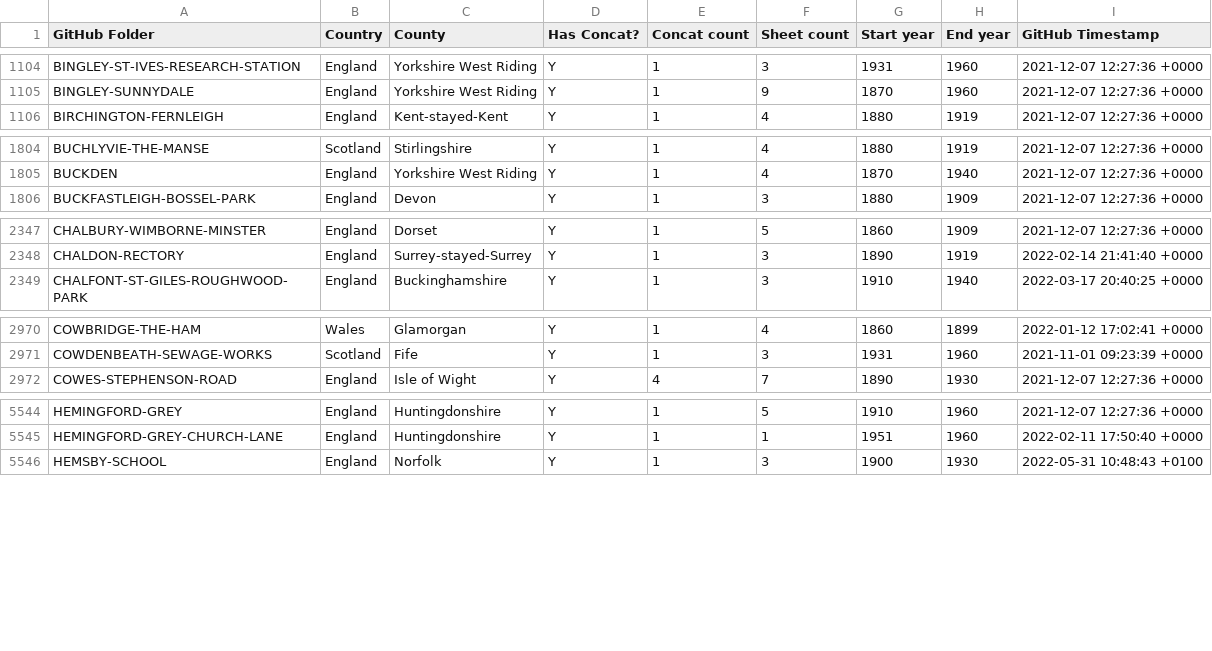
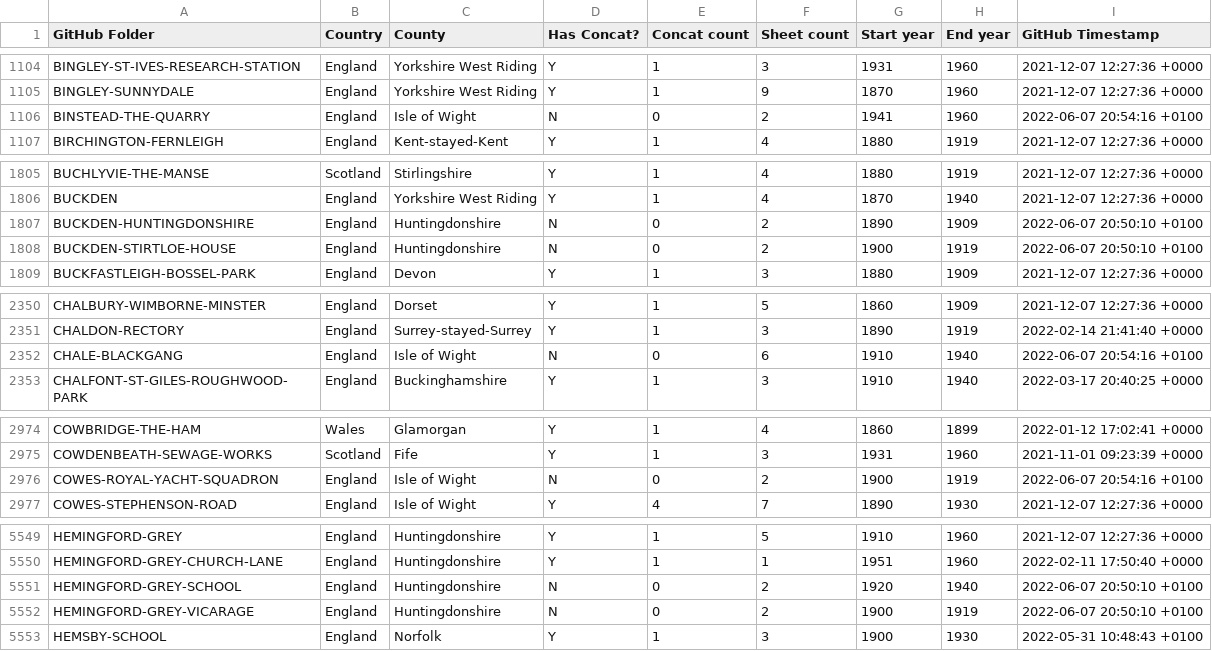
Before and after one commit to rjmeats/BritishRainfall, a CSV file: Locations/Rainfall-Rescue-Concatenation-Summary.csv, drawn as a sheet; only a part is shown, gaps mark what is left out; the diff covers the shown part only; the diff names each change by its address in the sheet, - before the commit and + after, or states it on an @@ line.

```diff
--- a/Locations/Rainfall-Rescue-Concatenation-Summary.csv
+++ b/Locations/Rainfall-Rescue-Concatenation-Summary.csv
+row 1106: BINSTEAD-THE-QUARRY | England | Isle of Wight | N | 0 | 2 | 1941 | 1960 | 2022-06-07 20:54:16 +0100
+row 1807: BUCKDEN-HUNTINGDONSHIRE | England | Huntingdonshire | N | 0 | 2 | 1890 | 1909 | 2022-06-07 20:50:10 +0100
+row 1808: BUCKDEN-STIRTLOE-HOUSE | England | Huntingdonshire | N | 0 | 2 | 1900 | 1919 | 2022-06-07 20:50:10 +0100
+row 2352: CHALE-BLACKGANG | England | Isle of Wight | N | 0 | 6 | 1910 | 1940 | 2022-06-07 20:54:16 +0100
+row 2976: COWES-ROYAL-YACHT-SQUADRON | England | Isle of Wight | N | 0 | 2 | 1900 | 1919 | 2022-06-07 20:54:16 +0100
+row 5551: HEMINGFORD-GREY-SCHOOL | England | Huntingdonshire | N | 0 | 2 | 1920 | 1940 | 2022-06-07 20:50:10 +0100
+row 5552: HEMINGFORD-GREY-VICARAGE | England | Huntingdonshire | N | 0 | 2 | 1900 | 1919 | 2022-06-07 20:50:10 +0100
```
Also changed, not shown: 4 added rows elsewhere in this file, 10 other files.
